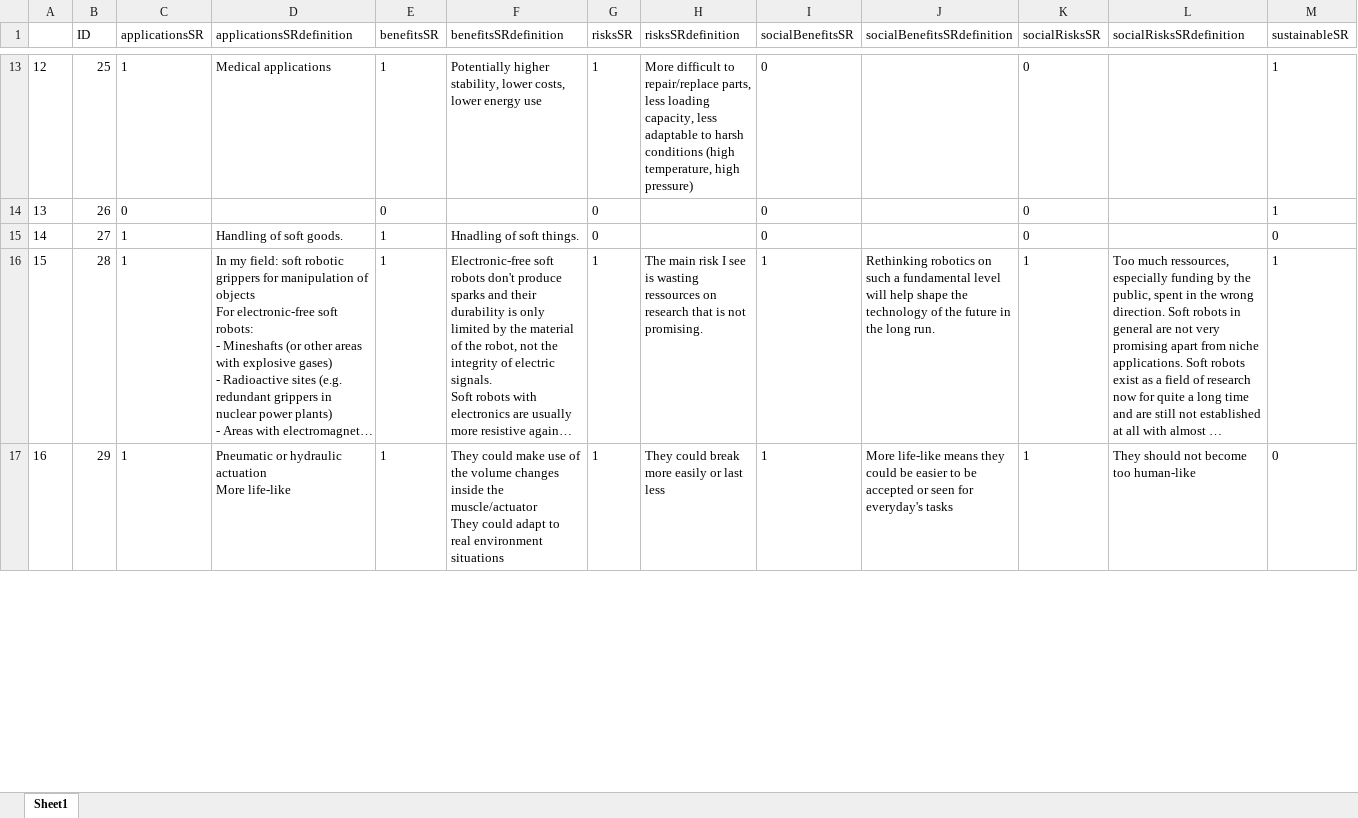
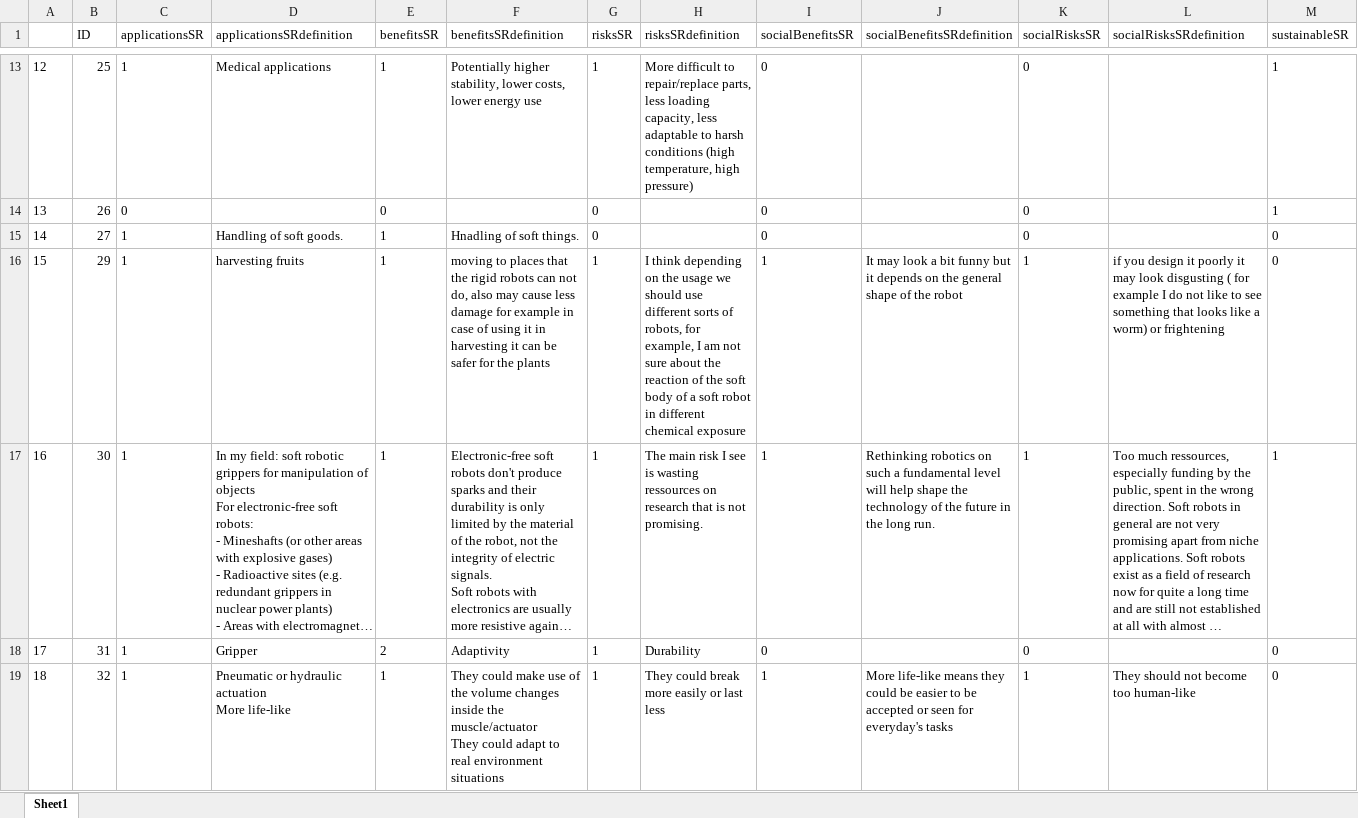
Before and after one commit to FennStatistics/livmats-studies, an Excel workbook: Analyses/world cafe/outputs/openQuestions.xlsx, sheet Sheet1, drawn as a sheet; only a part is shown, gaps mark what is left out; long unchanged cells end in …; values as stored, in another font and other column widths than the file's, no borders; addresses are those after the commit; rows hold the shown columns only; the diff covers the shown part only; the diff names each change by its address in the sheet, - before the commit and + after, or states it on an @@ line.

Commit message:
update world cafe

```diff
--- a/Analyses/world cafe/outputs/openQuestions.xlsx (sheet Sheet1)
+++ b/Analyses/world cafe/outputs/openQuestions.xlsx (sheet Sheet1)
+row 16: 15 | 29 | 1 | harvesting fruits | 1 | moving to places that the rigid robots can not do, also may cause less damage for example in case of using it in harvesting it can be safer for the plants | 1 | I think depending on the usage we should use different sorts of robots, for example, I am not sure about the reaction of the soft body of a soft robot in different chemical exposure | 1 | It may look a bit funny but it depends on the general shape of the robot | 1 | if you design it poorly it may look disgusting ( for example I do not like to see something that looks like a worm) or frightening | 0
@@ column A renumbered from row 17 down @@
-B17 (ID): 28
+B17 (ID): 30
+row 18: 17 | 31 | 1 | Gripper | 2 | Adaptivity | 1 | Durability | 0 |  | 0 |  | 0
-B19 (ID): 29
+B19 (ID): 32
```
Also changed, not shown: 3 edited cells elsewhere in this sheet, Analyses/world cafe/outputs/summary_ratings.xlsx, 7 other files.
